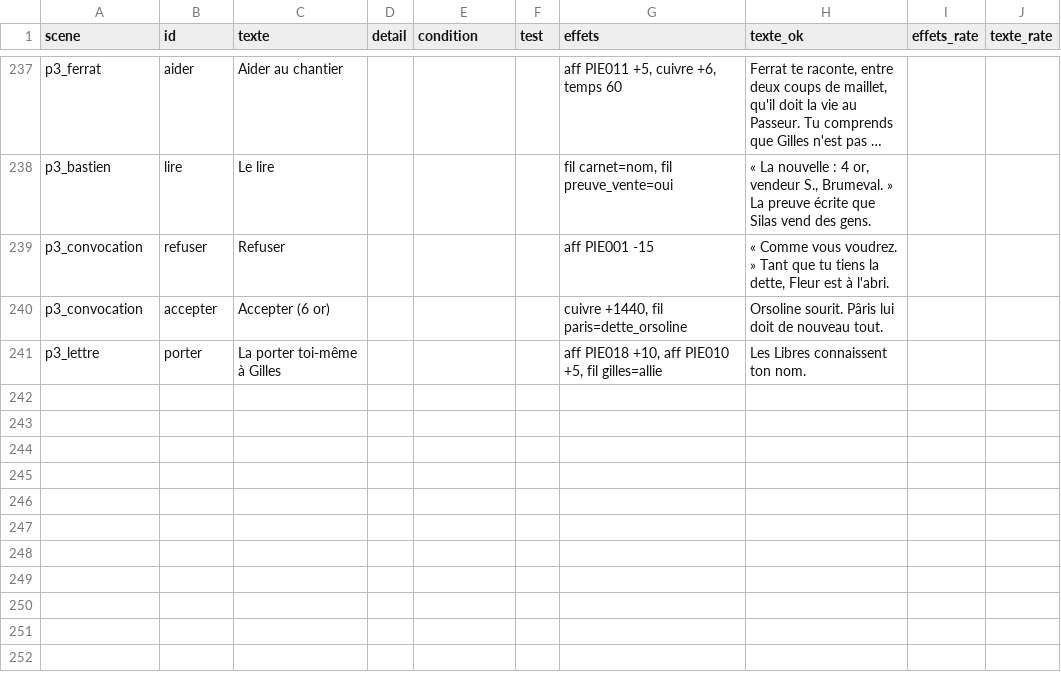
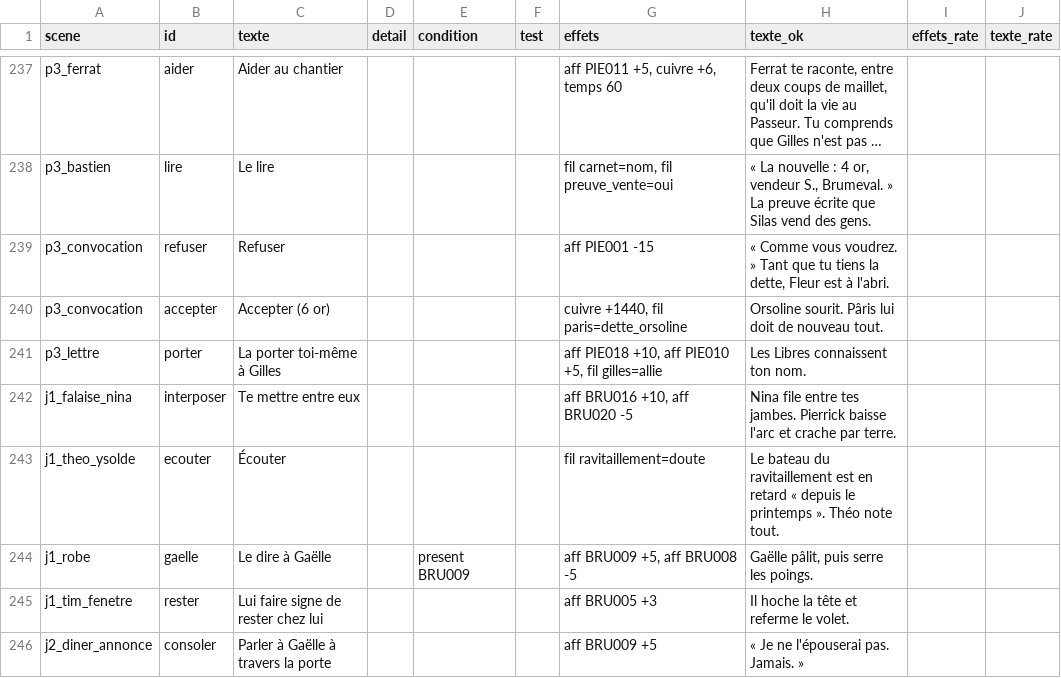
Before and after one commit to triphopsama/test, a CSV file: brumeval/data/scenes_choix.csv, drawn as a sheet; only a part is shown, gaps mark what is left out; long unchanged cells end in …; the diff covers the shown part only; the diff names each change by its address in the sheet, - before the commit and + after, or states it on an @@ line.

```diff
--- a/brumeval/data/scenes_choix.csv
+++ b/brumeval/data/scenes_choix.csv
+row 242: j1_falaise_nina | interposer | Te mettre entre eux |  |  |  | aff BRU016 +10, aff BRU020 -5 | Nina file entre tes jambes. Pierrick baisse l'arc et crache par terre.
+row 243: j1_theo_ysolde | ecouter | Écouter |  |  |  | fil ravitaillement=doute | Le bateau du ravitaillement est en retard « depuis le printemps ». Théo note tout.
+row 244: j1_robe | gaelle | Le dire à Gaëlle |  | present BRU009 |  | aff BRU009 +5, aff BRU008 -5 | Gaëlle pâlit, puis serre les poings.
+row 245: j1_tim_fenetre | rester | Lui faire signe de rester chez lui |  |  |  | aff BRU005 +3 | Il hoche la tête et referme le volet.
+row 246: j2_diner_annonce | consoler | Parler à Gaëlle à travers la porte |  |  |  | aff BRU009 +5 | « Je ne l'épouserai pas. Jamais. »
```
Also changed, not shown: 5 added rows and 2 edited cells elsewhere in this file, brumeval/data/scenes.csv, 11 other files.
